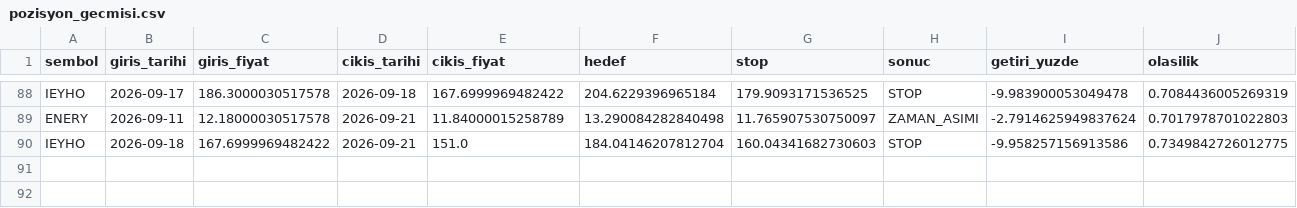
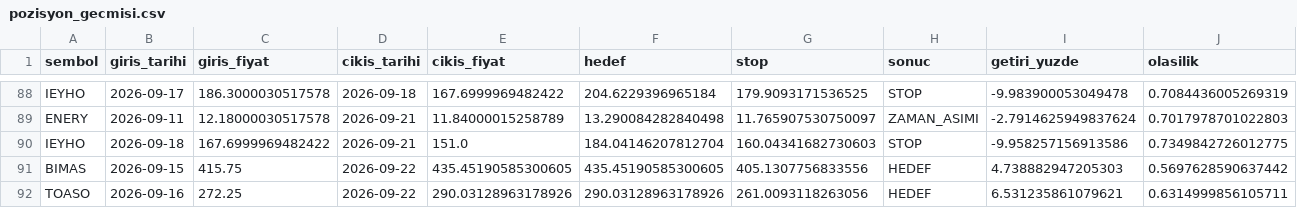
Before and after one commit to sifirdanbine01-commits/bist100-ai-tahmin, a CSV file: pozisyon_gecmisi.csv, drawn as a sheet; only a part is shown, gaps mark what is left out.

```diff
--- a/pozisyon_gecmisi.csv
+++ b/pozisyon_gecmisi.csv
@@ -90 +90,3 @@ ENERY,2026-09-11,12.18000030517578,2026-09-21,11.84000015258789,13.2900842828404
 IEYHO,2026-09-18,167.6999969482422,2026-09-21,151.0,184.04146207812704,160.04341682730603,STOP,-9.958257156913586,0.7349842726012775
+BIMAS,2026-09-15,415.75,2026-09-22,435.45190585300605,435.45190585300605,405.1307756833556,HEDEF,4.738882947205303,0.5697628590637442
+TOASO,2026-09-16,272.25,2026-09-22,290.03128963178926,290.03128963178926,261.0093118263056,HEDEF,6.531235861079621,0.6314999856105711
```
Also changed, not shown: sorgu_gecmisi.csv, 1 other file.
